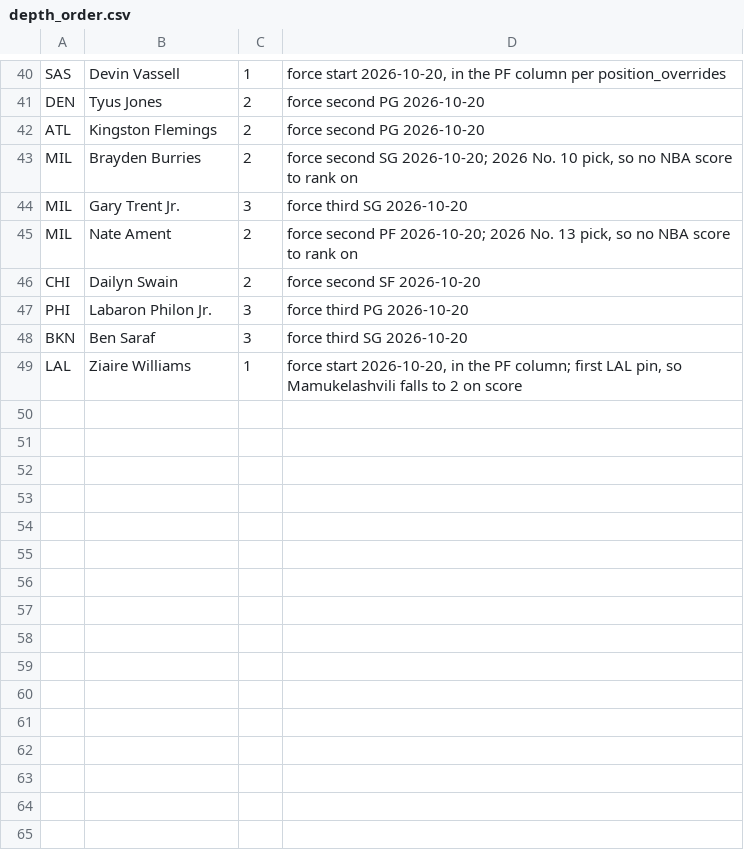
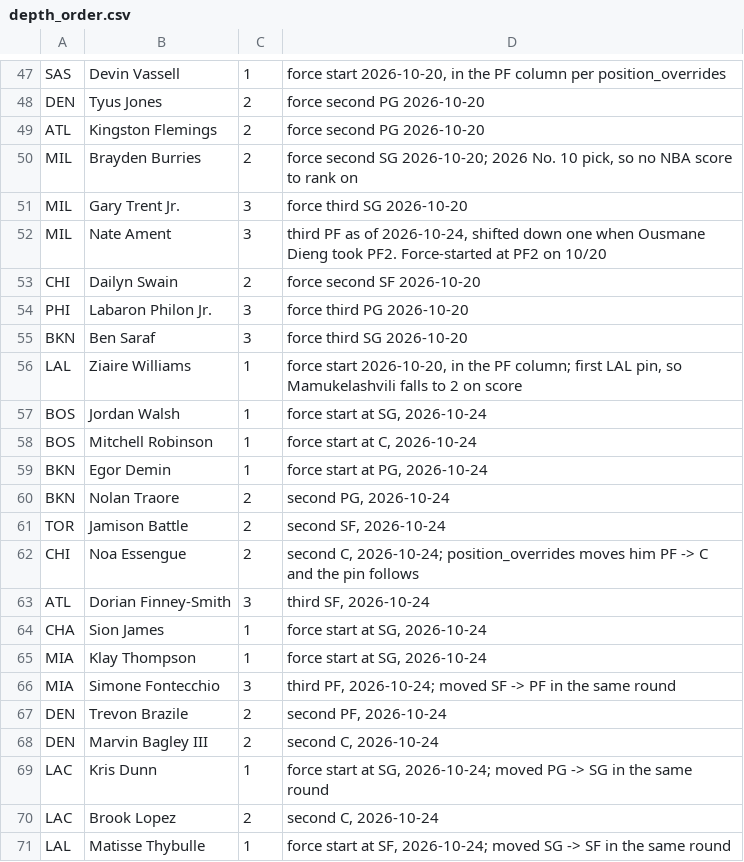
Before and after one commit to Barrett879/nba-value-app, a CSV file: data/depth_order.csv, drawn as a sheet; only a part is shown, gaps mark what is left out; the diff covers the shown part only.

```diff
--- a/data/depth_order.csv
+++ b/data/depth_order.csv
@@ -45 +52 @@ MIL,Gary Trent Jr.,3,"force third SG 2026-10-20"
-MIL,Nate Ament,2,"force second PF 2026-10-20; 2026 No. 13 pick, so no NBA score to rank on"
+MIL,Nate Ament,3,"third PF as of 2026-10-24, shifted down one when Ousmane Dieng took PF2. Force-started at PF2 on 10/20"
@@ -49 +56,16 @@ BKN,Ben Saraf,3,"force third SG 2026-10-20"
 LAL,Ziaire Williams,1,"force start 2026-10-20, in the PF column; first LAL pin, so Mamukelashvili falls to 2 on score"
+BOS,Jordan Walsh,1,"force start at SG, 2026-10-24"
+BOS,Mitchell Robinson,1,"force start at C, 2026-10-24"
+BKN,Egor Demin,1,"force start at PG, 2026-10-24"
+BKN,Nolan Traore,2,"second PG, 2026-10-24"
+TOR,Jamison Battle,2,"second SF, 2026-10-24"
+CHI,Noa Essengue,2,"second C, 2026-10-24; position_overrides moves him PF -> C and the pin follows"
+ATL,Dorian Finney-Smith,3,"third SF, 2026-10-24"
+CHA,Sion James,1,"force start at SG, 2026-10-24"
+MIA,Klay Thompson,1,"force start at SG, 2026-10-24"
+MIA,Simone Fontecchio,3,"third PF, 2026-10-24; moved SF -> PF in the same round"
+DEN,Trevon Brazile,2,"second PF, 2026-10-24"
+DEN,Marvin Bagley III,2,"second C, 2026-10-24"
+LAC,Kris Dunn,1,"force start at SG, 2026-10-24; moved PG -> SG in the same round"
+LAC,Brook Lopez,2,"second C, 2026-10-24"
+LAL,Matisse Thybulle,1,"force start at SF, 2026-10-24; moved SG -> SF in the same round"
```
Also changed, not shown: 18 added rows and 6 edited cells elsewhere in this file, data/position_overrides.csv.
